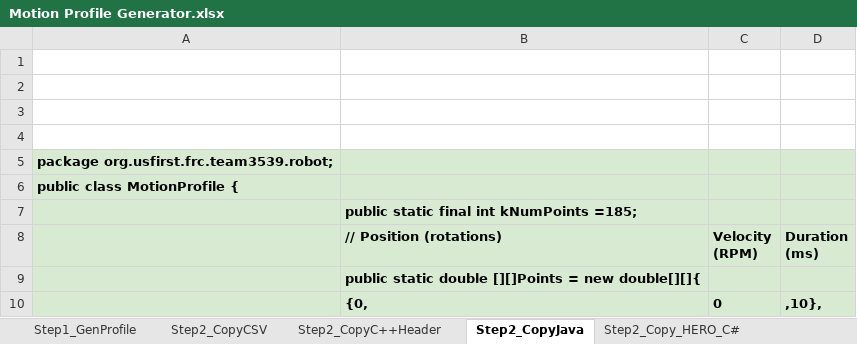
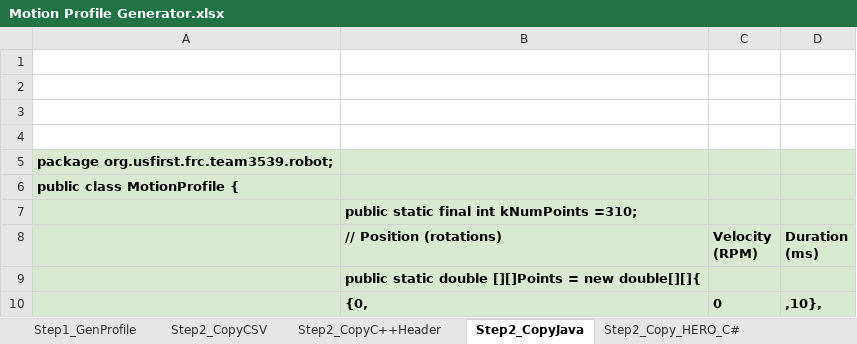
Before and after one commit to wezelball/MotionProfile, an Excel workbook: Motion Profile Generator.xlsx, sheet Step2_CopyJava, drawn as a sheet; only a part is shown; values as stored, in another font and other column widths than the file's, no borders; the diff covers the shown part only; the diff names each change by its address in the sheet, - before the commit and + after, or states it on an @@ line.

```diff
--- a/Motion Profile Generator.xlsx (sheet Step2_CopyJava)
+++ b/Motion Profile Generator.xlsx (sheet Step2_CopyJava)
-B7 (// Position (rotations)): public static final int kNumPoints =185;
+B7 (// Position (rotations)): public static final int kNumPoints =310;
```
Also changed, not shown: other rows of this sheet, sheet Step1_GenProfile, sheet Step2_Copy_HERO_C#, sheet Step2_CopyC++Header, sheet Step2_CopyCSV, formulas that keep their value, charts or pictures, 11 other files.
